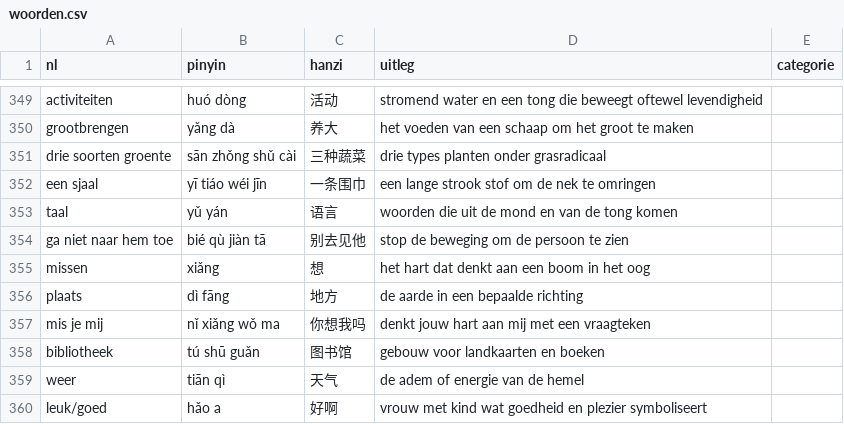
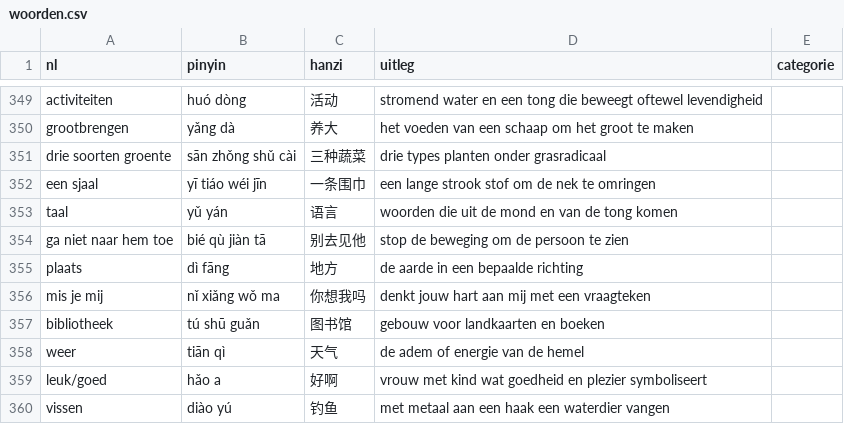
Before and after one commit to evdd86/Chinese-Flashcards, a CSV file: woorden.csv, drawn as a sheet; only a part is shown, gaps mark what is left out; the shorter side is filled out with more unchanged rows; the diff names each change by its address in the sheet, - before the commit and + after, or states it on an @@ line.

Commit message:
Update woorden.csv

```diff
--- a/woorden.csv
+++ b/woorden.csv
-row 355: missen | xiǎng | 想 | het hart dat denkt aan een boom in het oog
```
